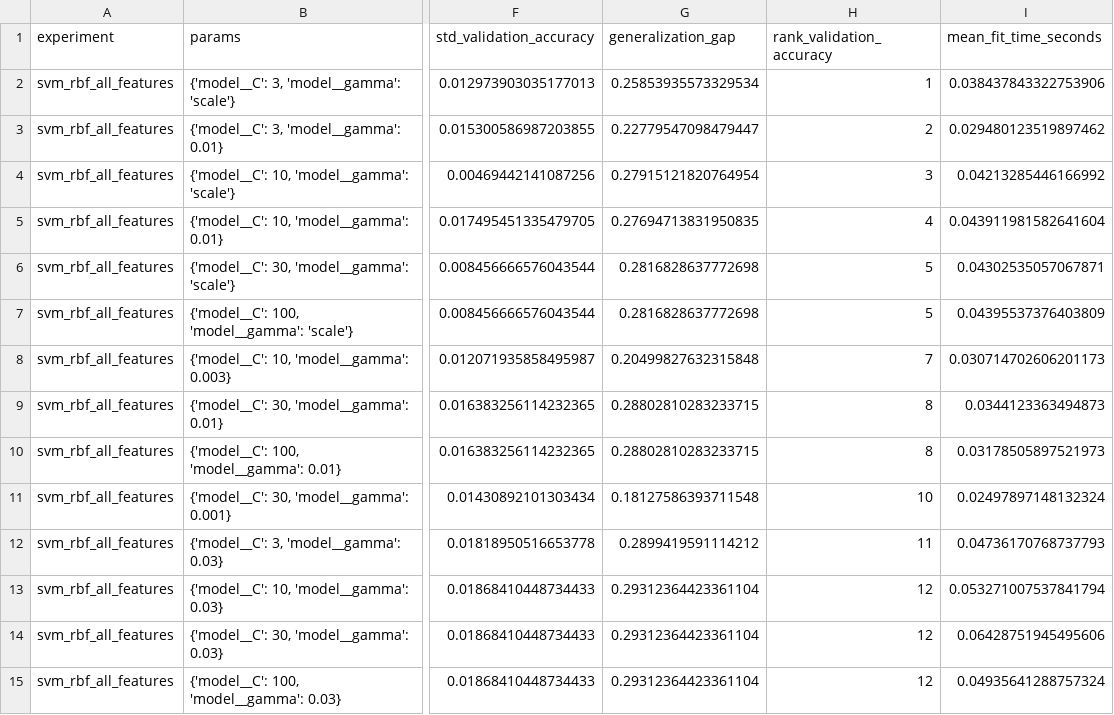
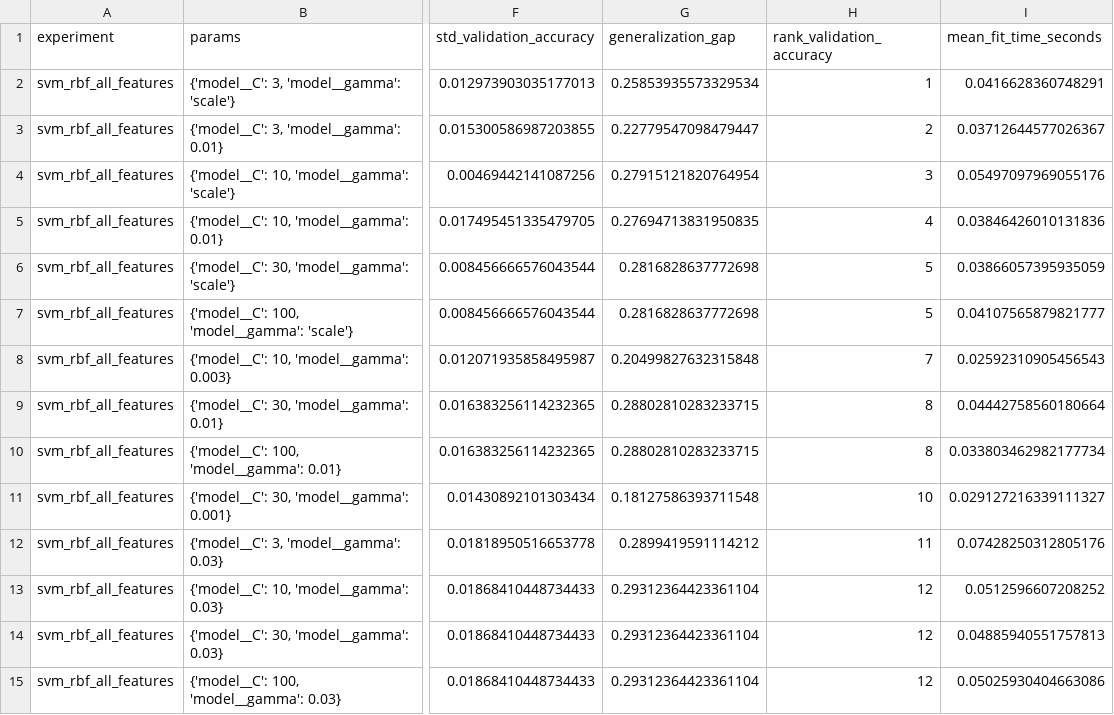
Before and after one commit to aleksanderflorczuk/MusicGenreRecoginition, a CSV file: docs/assignment8_optimization_results.csv, drawn as a sheet; only a part is shown, gaps mark what is left out; the diff covers the shown part only; the diff names each change by its address in the sheet, - before the commit and + after, or states it on an @@ line.

```diff
--- a/docs/assignment8_optimization_results.csv
+++ b/docs/assignment8_optimization_results.csv
-I2 (mean_fit_time_seconds): 0.038437843322753906
+I2 (mean_fit_time_seconds): 0.0416628360748291
-I3 (mean_fit_time_seconds): 0.029480123519897462
+I3 (mean_fit_time_seconds): 0.03712644577026367
-I4 (mean_fit_time_seconds): 0.04213285446166992
+I4 (mean_fit_time_seconds): 0.05497097969055176
-I5 (mean_fit_time_seconds): 0.043911981582641604
+I5 (mean_fit_time_seconds): 0.03846426010131836
-I6 (mean_fit_time_seconds): 0.04302535057067871
+I6 (mean_fit_time_seconds): 0.03866057395935059
-I7 (mean_fit_time_seconds): 0.04395537376403809
+I7 (mean_fit_time_seconds): 0.04107565879821777
-I8 (mean_fit_time_seconds): 0.030714702606201173
+I8 (mean_fit_time_seconds): 0.02592310905456543
-I9 (mean_fit_time_seconds): 0.0344123363494873
+I9 (mean_fit_time_seconds): 0.04442758560180664
-I10 (mean_fit_time_seconds): 0.03178505897521973
+I10 (mean_fit_time_seconds): 0.033803462982177734
-I11 (mean_fit_time_seconds): 0.02497897148132324
+I11 (mean_fit_time_seconds): 0.029127216339111327
-I12 (mean_fit_time_seconds): 0.04736170768737793
+I12 (mean_fit_time_seconds): 0.07428250312805176
-I13 (mean_fit_time_seconds): 0.053271007537841794
+I13 (mean_fit_time_seconds): 0.0512596607208252
-I14 (mean_fit_time_seconds): 0.06428751945495606
+I14 (mean_fit_time_seconds): 0.04885940551757813
-I15 (mean_fit_time_seconds): 0.04935641288757324
+I15 (mean_fit_time_seconds): 0.05025930404663086
```
Also changed, not shown: 136 edited cells elsewhere in this file, docs/assignment8_comparative_results.csv, docs/assignment8_target_results.csv, 2 other files.
